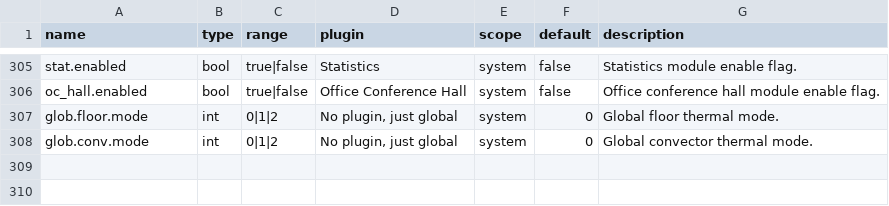
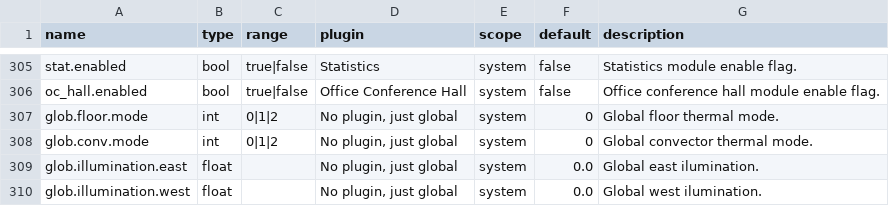
Before and after one commit to bgerp/ztm, a CSV file: registers.csv, drawn as a sheet; only a part is shown, gaps mark what is left out; the diff names each change by its address in the sheet, - before the commit and + after, or states it on an @@ line.

```diff
--- a/registers.csv
+++ b/registers.csv
+row 309: glob.illumination.east | float |  | No plugin, just global | system | 0.0 | Global east ilumination.
+row 310: glob.illumination.west | float |  | No plugin, just global | system | 0.0 | Global west ilumination.
```
Also changed, not shown: 1 other file.
